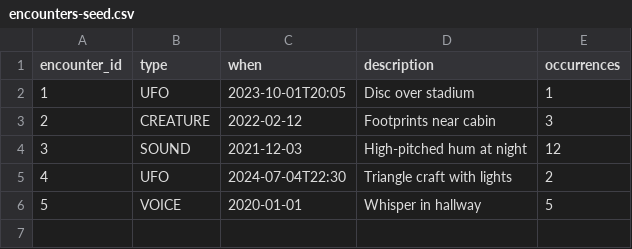
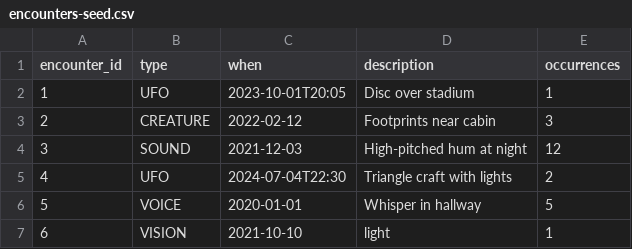
Before and after one commit to jahaknight/Apprenti-Student, a CSV file: advanced-java/unexplained-encounters/data/encounters-seed.csv, drawn as a sheet.

```diff
--- a/advanced-java/unexplained-encounters/data/encounters-seed.csv
+++ b/advanced-java/unexplained-encounters/data/encounters-seed.csv
@@ -6 +6,2 @@ encounter_id,type,when,description,occurrences
 5,VOICE,2020-01-01,Whisper in hallway,5
+6,VISION,2021-10-10,light,1
```
Also changed, not shown: 5 other files.
